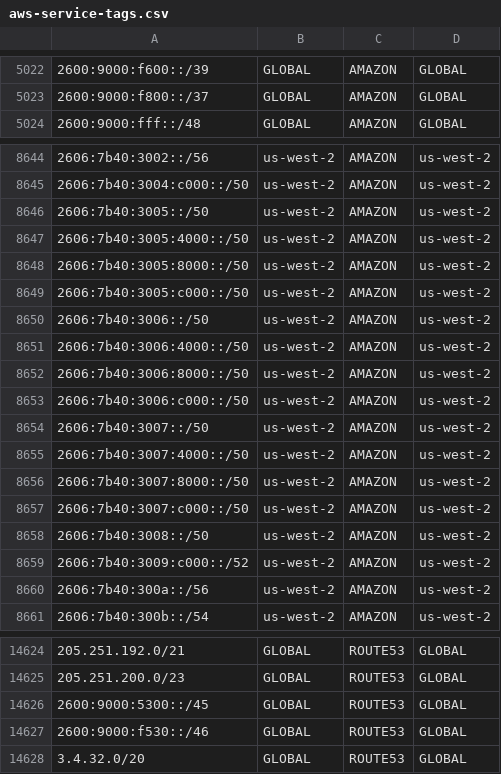
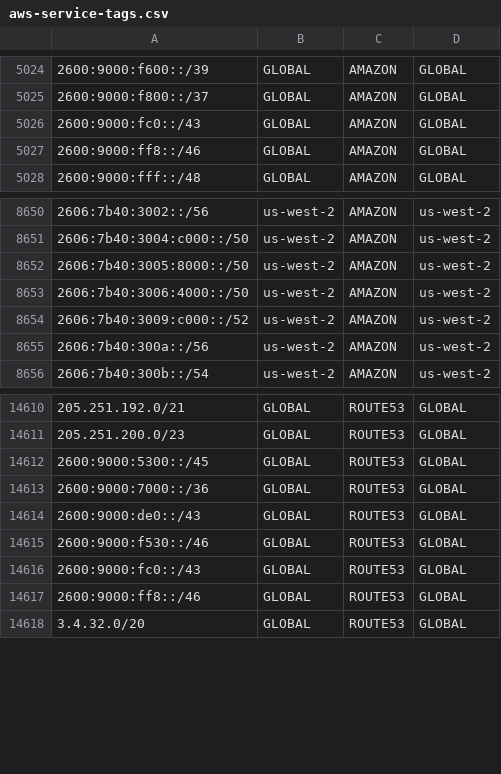
Before and after one commit to KustoKing/known-ip-addresses, a CSV file: cloud-ip-ranges/aws-service-tags.csv, drawn as a sheet; only a part is shown, gaps mark what is left out; the diff covers the shown part only.

```diff
--- a/cloud-ip-ranges/aws-service-tags.csv
+++ b/cloud-ip-ranges/aws-service-tags.csv
@@ -5023,2 +5025,4 @@
 "2600:9000:f800::/37","GLOBAL","AMAZON","GLOBAL"
+"2600:9000:fc0::/43","GLOBAL","AMAZON","GLOBAL"
+"2600:9000:ff8::/46","GLOBAL","AMAZON","GLOBAL"
 "2600:9000:fff::/48","GLOBAL","AMAZON","GLOBAL"
@@ -8645,15 +8651,4 @@
 "2606:7b40:3004:c000::/50","us-west-2","AMAZON","us-west-2"
-"2606:7b40:3005::/50","us-west-2","AMAZON","us-west-2"
-"2606:7b40:3005:4000::/50","us-west-2","AMAZON","us-west-2"
 "2606:7b40:3005:8000::/50","us-west-2","AMAZON","us-west-2"
-"2606:7b40:3005:c000::/50","us-west-2","AMAZON","us-west-2"
-"2606:7b40:3006::/50","us-west-2","AMAZON","us-west-2"
 "2606:7b40:3006:4000::/50","us-west-2","AMAZON","us-west-2"
-"2606:7b40:3006:8000::/50","us-west-2","AMAZON","us-west-2"
-"2606:7b40:3006:c000::/50","us-west-2","AMAZON","us-west-2"
-"2606:7b40:3007::/50","us-west-2","AMAZON","us-west-2"
-"2606:7b40:3007:4000::/50","us-west-2","AMAZON","us-west-2"
-"2606:7b40:3007:8000::/50","us-west-2","AMAZON","us-west-2"
-"2606:7b40:3007:c000::/50","us-west-2","AMAZON","us-west-2"
-"2606:7b40:3008::/50","us-west-2","AMAZON","us-west-2"
 "2606:7b40:3009:c000::/52","us-west-2","AMAZON","us-west-2"
@@ -14626,3 +14612,7 @@
 "2600:9000:5300::/45","GLOBAL","ROUTE53","GLOBAL"
+"2600:9000:7000::/36","GLOBAL","ROUTE53","GLOBAL"
+"2600:9000:de0::/43","GLOBAL","ROUTE53","GLOBAL"
 "2600:9000:f530::/46","GLOBAL","ROUTE53","GLOBAL"
+"2600:9000:fc0::/43","GLOBAL","ROUTE53","GLOBAL"
+"2600:9000:ff8::/46","GLOBAL","ROUTE53","GLOBAL"
 "3.4.32.0/20","GLOBAL","ROUTE53","GLOBAL"
```
Also changed, not shown: 6 added rows and 11 removed rows elsewhere in this file.
